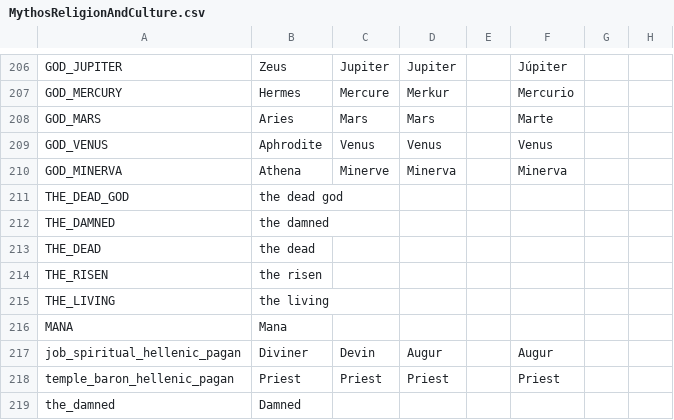
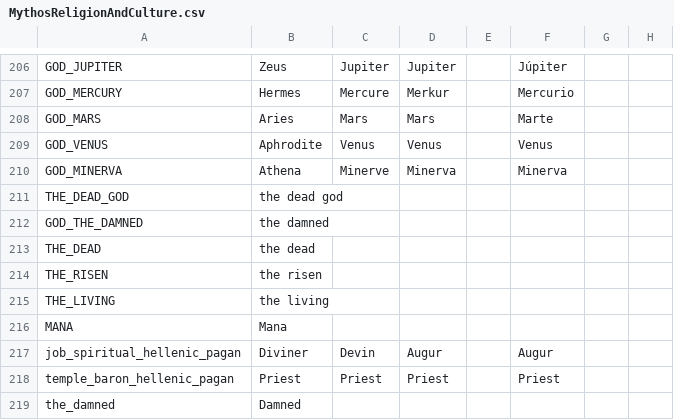
Before and after one commit to Leekoo/Mythos2, a CSV file: Mythos2/localisation/MythosReligionAndCulture.csv, drawn as a sheet; only a part is shown, gaps mark what is left out; the diff names each change by its address in the sheet, - before the commit and + after, or states it on an @@ line.

Commit message:
Localisation fixes

```diff
--- a/Mythos2/localisation/MythosReligionAndCulture.csv
+++ b/Mythos2/localisation/MythosReligionAndCulture.csv
-A212: THE_DAMNED
+A212: GOD_THE_DAMNED
```
Also changed, not shown: 1 other file.
